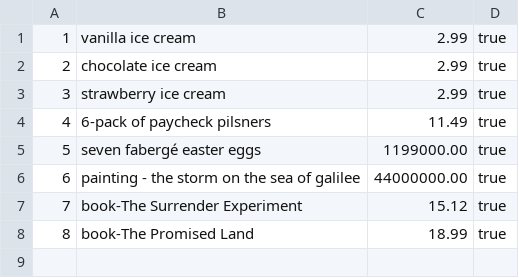
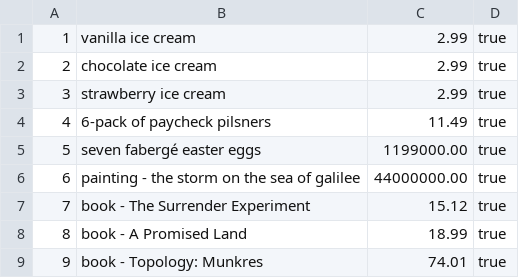
Before and after one commit to jjanezhang/databaes-project, a CSV file: db/data/Products.csv, drawn as a sheet.

```diff
--- a/db/data/Products.csv
+++ b/db/data/Products.csv
@@ -6,3 +6,4 @@
 6,painting - the storm on the sea of galilee,44000000.00,true
-7,book-The Surrender Experiment,15.12,true
-8,book-The Promised Land,18.99,true
+7,book - The Surrender Experiment,15.12,true
+8,book - A Promised Land,18.99,true
+9,book - Topology: Munkres,74.01,true
```
Also changed, not shown: db/data/Purchases.csv, db/data/Users.csv, 12 other files.
